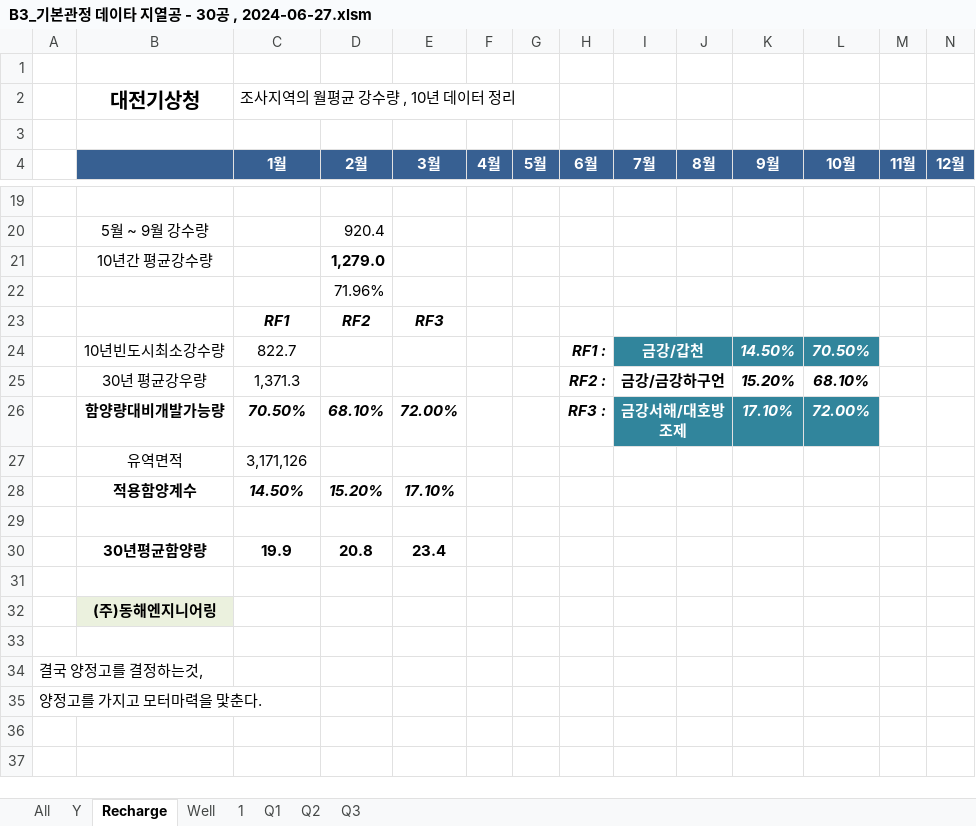
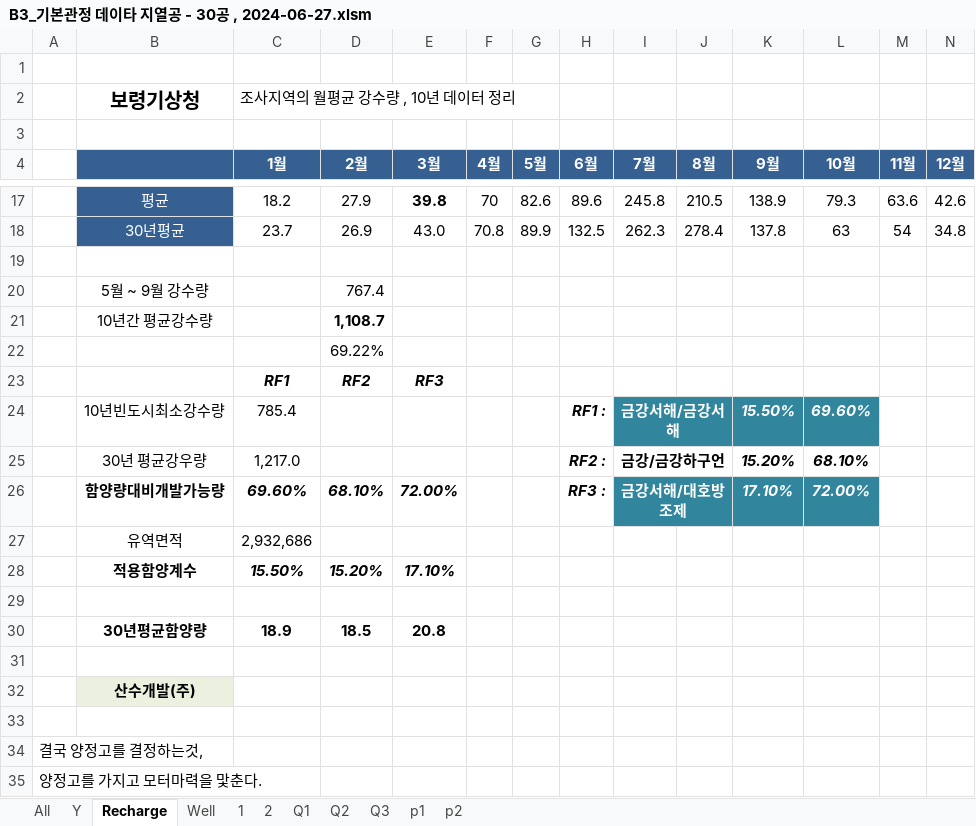
Before and after one commit to ihanseol/02_Excel2, an Excel workbook: 01_Acquifer Pumping Test/03_기본관정데이타/B3_기본관정 데이타 지열공 - 30공 , 2024-06-27.xlsm, sheet Recharge, drawn as a sheet; only a part is shown, gaps mark what is left out; values as stored, in another font and other column widths than the file's, no borders; charts and pictures not drawn; removed rows and columns are numbered as before the commit, all else as after; rows hold the shown columns only; the diff covers the shown part only; the diff names each change by its address in the sheet, - before the commit and + after, or states it on an @@ line.

```diff
--- a/01_Acquifer Pumping Test/03_기본관정데이타/B3_기본관정 데이타 지열공 - 30공 , 2024-06-27.xlsm (sheet Recharge)
+++ b/01_Acquifer Pumping Test/03_기본관정데이타/B3_기본관정 데이타 지열공 - 30공 , 2024-06-27.xlsm (sheet Recharge)
+sheet tab: 2
+sheet tab: p1
+sheet tab: p2
-B2: 대전기상청
+B2: 보령기상청
+row 17:  | 평균 | 18.2 | 27.9 | 39.8 | 70 | 82.6 | 89.6 | 245.8 | 210.5 | 138.9 | 79.3 | 63.6 | 42.6
+row 18:  | 30년평균 | 23.7 | 26.9 | 43.0 | 70.8 | 89.9 | 132.5 | 262.3 | 278.4 | 137.8 | 63 | 54 | 34.8
-D20 (2월): 920.4
+D20 (2월): 767.4
-D21 (2월): 1,279.0
+D21 (2월): 1,108.7
-D22 (2월): 71.96%
+D22 (2월): 69.22%
-row 24:  | 10년빈도시최소강수량 | 822.7 |  |  |  |  | RF1 : | 금강/갑천 |  | 14.50% | 70.50%
+row 24:  | 10년빈도시최소강수량 | 785.4 |  |  |  |  | RF1 : | 금강서해/금강서해 |  | 15.50% | 69.60%
-C25 (1월): 1,371.3
+C25 (1월): 1,217.0
-C26 (1월): 70.50%
+C26 (1월): 69.60%
-C27 (1월): 3,171,126
+C27 (1월): 2,932,686
-C28 (1월): 14.50%
+C28 (1월): 15.50%
-row 30:  | 30년평균함양량 | 19.9 | 20.8 | 23.4
+row 30:  | 30년평균함양량 | 18.9 | 18.5 | 20.8
-B32: (주)동해엔지니어링
+B32: 산수개발(주)
```
Also changed, not shown: 12 added rows and 14 removed rows elsewhere in this sheet, sheet All, sheet Y, sheet 1, sheet Well, charts or pictures, 6 other files.
